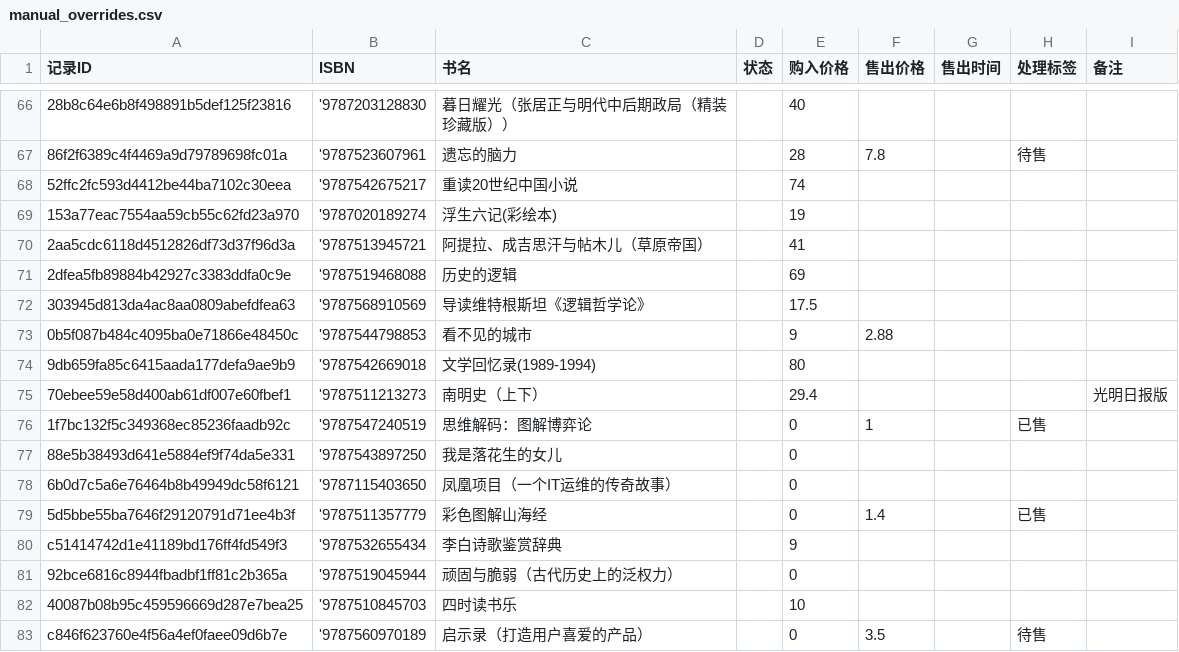
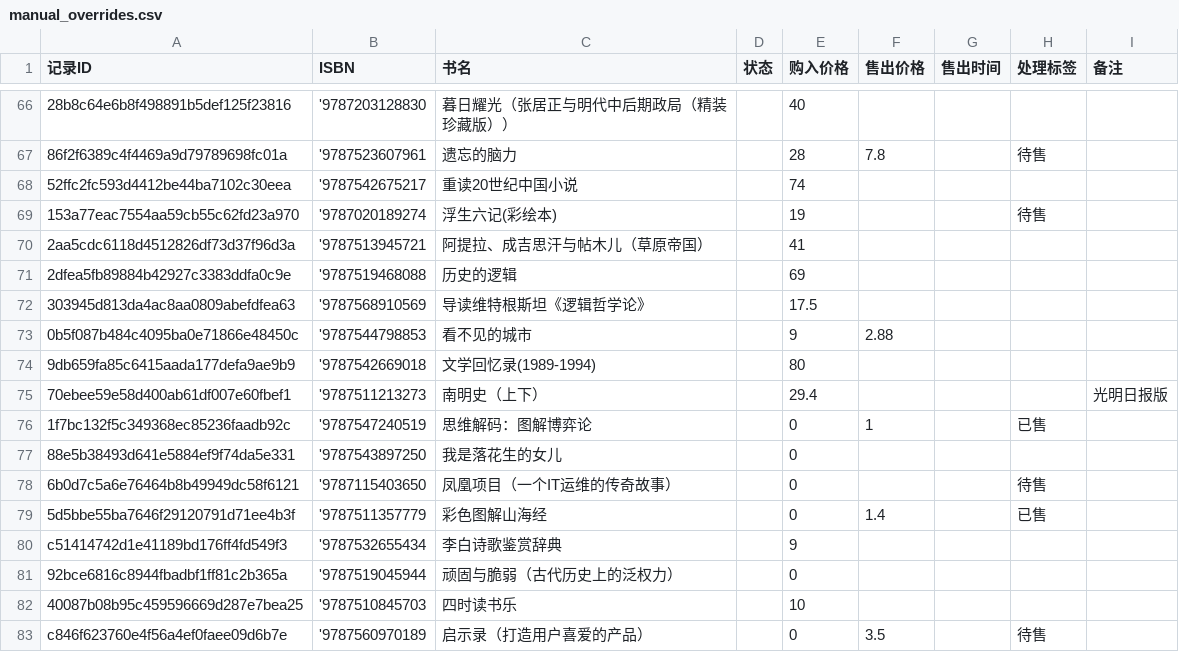
Before and after one commit to lipingxu/dzy_inventory, a CSV file: manual_overrides.csv, drawn as a sheet; only a part is shown, gaps mark what is left out; the diff covers the shown part only; the diff names each change by its address in the sheet, - before the commit and + after, or states it on an @@ line.

```diff
--- a/manual_overrides.csv
+++ b/manual_overrides.csv
-H69 (处理标签): (empty)
+H69 (处理标签): 待售
-H78 (处理标签): (empty)
+H78 (处理标签): 待售
```
Also changed, not shown: 8 edited cells elsewhere in this file.
